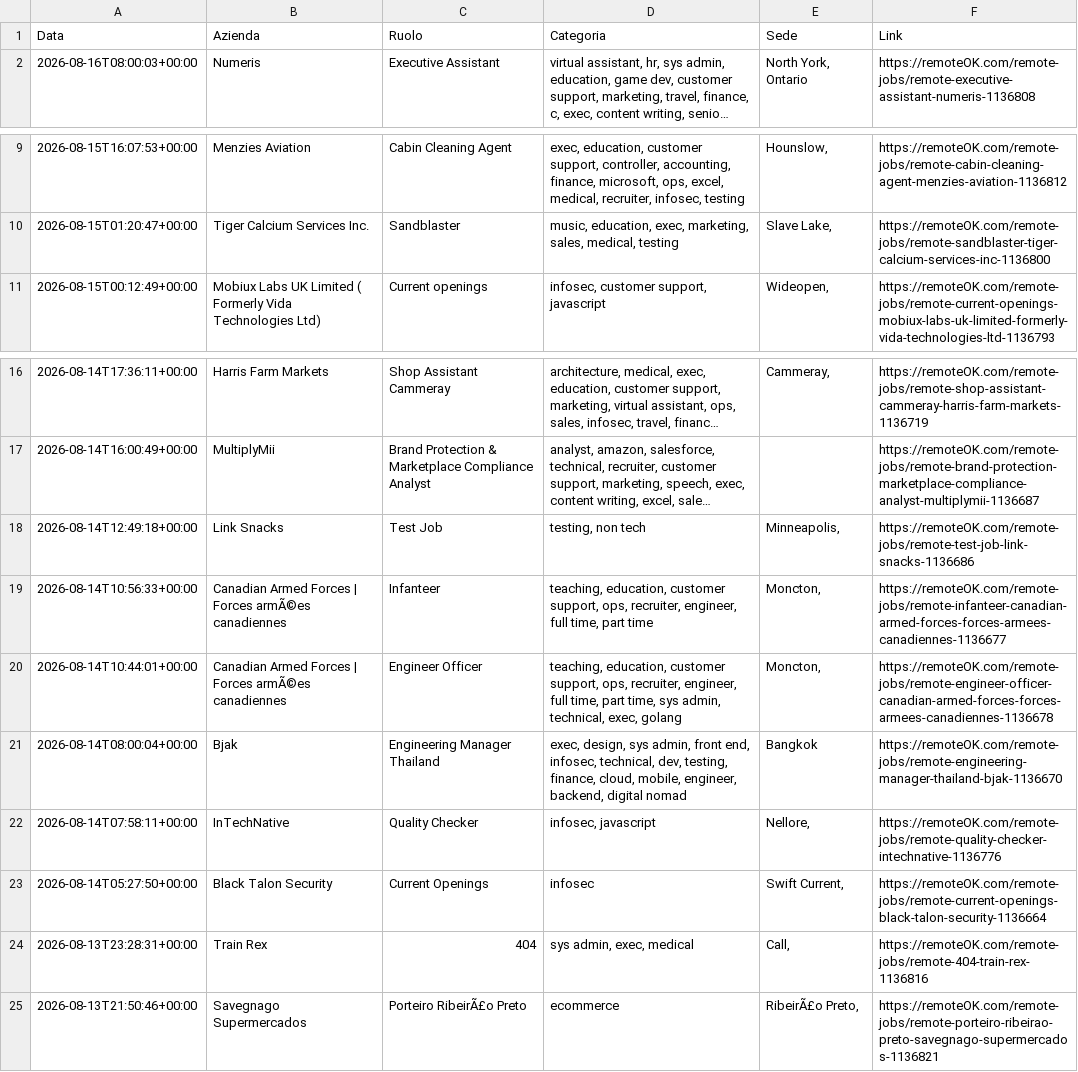
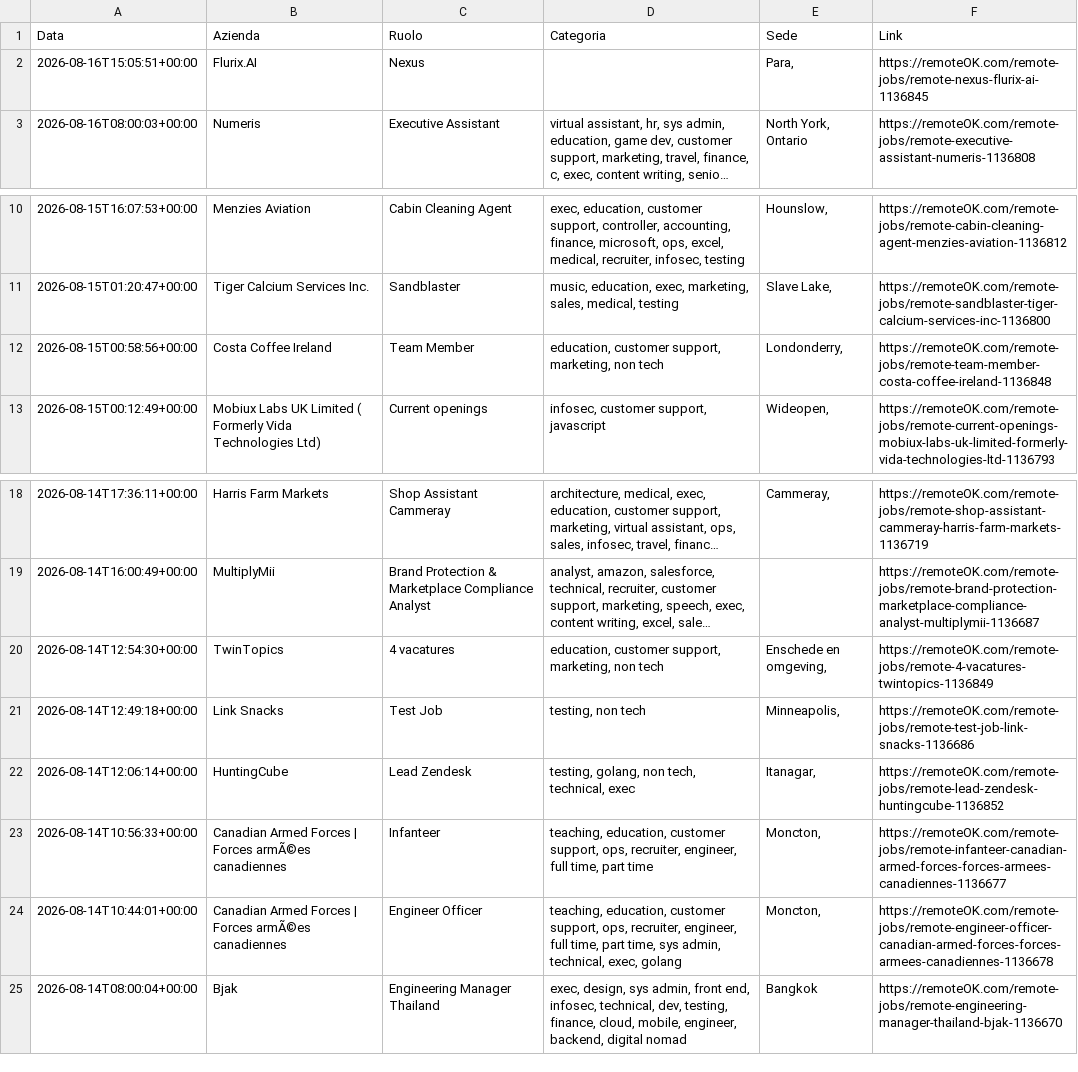
Before and after one commit to fformigoniff-sys/open-b2b-datasets-ai-market-intelligence, a CSV file: remote_jobs_dataset.csv, drawn as a sheet; only a part is shown, gaps mark what is left out; long unchanged cells end in …; removed rows and columns are numbered as before the commit, all else as after; the diff names each change by its address in the sheet, - before the commit and + after, or states it on an @@ line.

```diff
--- a/remote_jobs_dataset.csv
+++ b/remote_jobs_dataset.csv
+row 2: 2026-08-16T15:05:51+00:00 | Flurix.AI | Nexus |  | Para, | https://remoteOK.com/remote-jobs/remote-nexus-flurix-ai-1136845
+row 12: 2026-08-15T00:58:56+00:00 | Costa Coffee Ireland | Team Member | education, customer support, marketing, non tech | Londonderry, | https://remoteOK.com/remote-jobs/remote-team-member-costa-coffee-ireland-1136848
+row 20: 2026-08-14T12:54:30+00:00 | TwinTopics | 4 vacatures | education, customer support, marketing, non tech | Enschede en omgeving, | https://remoteOK.com/remote-jobs/remote-4-vacatures-twintopics-1136849
+row 22: 2026-08-14T12:06:14+00:00 | HuntingCube | Lead Zendesk | testing, golang, non tech, technical, exec | Itanagar, | https://remoteOK.com/remote-jobs/remote-lead-zendesk-huntingcube-1136852
-row 22: 2026-08-14T07:58:11+00:00 | InTechNative | Quality Checker | infosec, javascript | Nellore, | https://remoteOK.com/remote-jobs/remote-quality-checker-intechnative-1136776
-row 23: 2026-08-14T05:27:50+00:00 | Black Talon Security | Current Openings | infosec | Swift Current, | https://remoteOK.com/remote-jobs/remote-current-openings-black-talon-security-1136664
-row 24: 2026-08-13T23:28:31+00:00 | Train Rex | 404 | sys admin, exec, medical | Call, | https://remoteOK.com/remote-jobs/remote-404-train-rex-1136816
-row 25: 2026-08-13T21:50:46+00:00 | Savegnago Supermercados | Porteiro RibeirÃ£o Preto | ecommerce | RibeirÃ£o Preto, | https://remoteOK.com/remote-jobs/remote-porteiro-ribeirao-preto-savegnago-supermercados-1136821
```
Also changed, not shown: crypto_fintech_dataset.csv.
